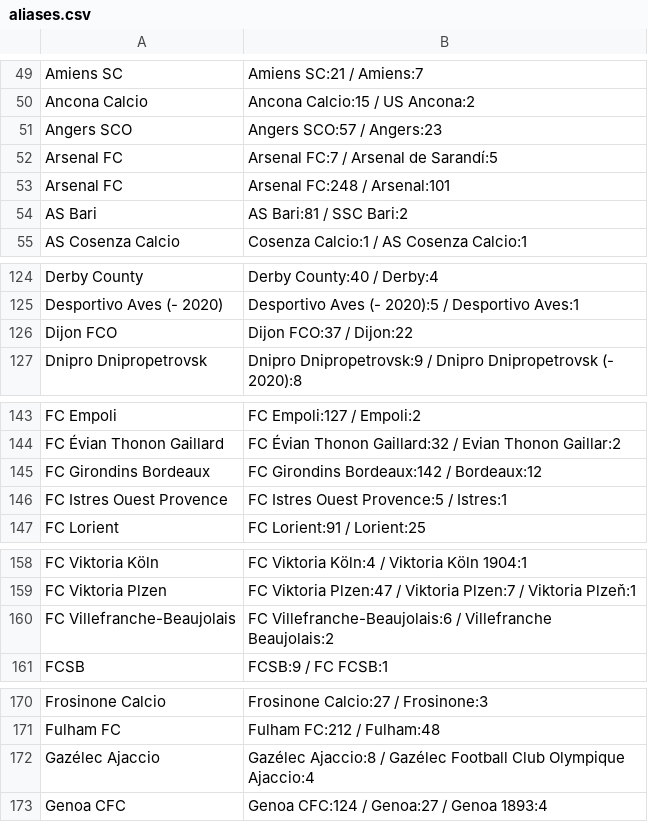
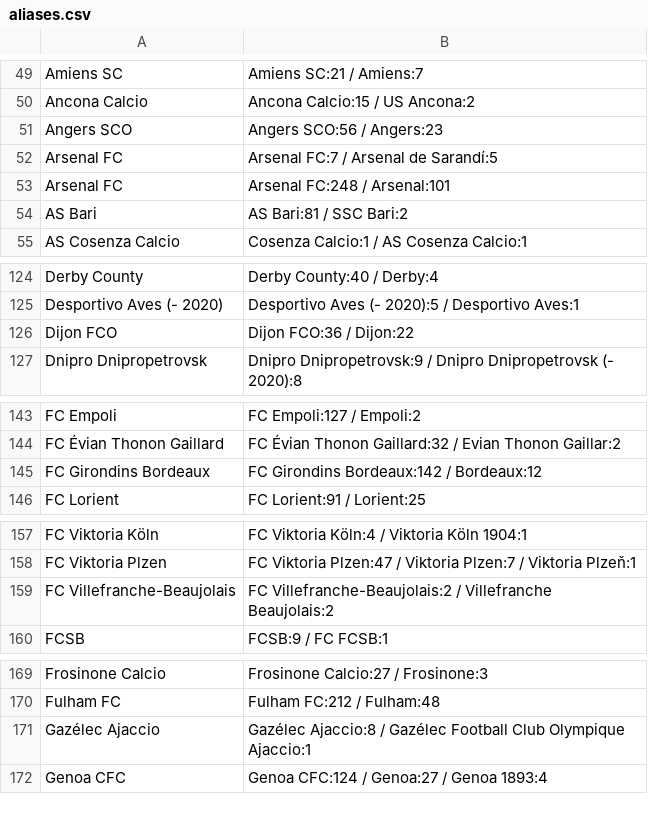
Before and after one commit to Juwon-Seo/soc, a CSV file: elo/aliases.csv, drawn as a sheet; only a part is shown, gaps mark what is left out; the diff covers the shown part only.

```diff
--- a/elo/aliases.csv
+++ b/elo/aliases.csv
@@ -50,3 +50,3 @@ Amiens SC,Amiens SC:21 / Amiens:7
 Ancona Calcio,Ancona Calcio:15 / US Ancona:2
-Angers SCO,Angers SCO:57 / Angers:23
+Angers SCO,Angers SCO:56 / Angers:23
 Arsenal FC,Arsenal FC:7 / Arsenal de Sarandí:5
@@ -125,3 +125,3 @@ Derby County,Derby County:40 / Derby:4
 Desportivo Aves (- 2020),Desportivo Aves (- 2020):5 / Desportivo Aves:1
-Dijon FCO,Dijon FCO:37 / Dijon:22
+Dijon FCO,Dijon FCO:36 / Dijon:22
 Dnipro Dnipropetrovsk,Dnipro Dnipropetrovsk:9 / Dnipro Dnipropetrovsk (- 2020):8
@@ -145,3 +145,2 @@ FC Évian Thonon Gaillard,FC Évian Thonon Gaillard:32 / Evian Thonon Gaillar:2
 FC Girondins Bordeaux,FC Girondins Bordeaux:142 / Bordeaux:12
-FC Istres Ouest Provence,FC Istres Ouest Provence:5 / Istres:1
 FC Lorient,FC Lorient:91 / Lorient:25
@@ -159,3 +158,3 @@ FC Viktoria Köln,FC Viktoria Köln:4 / Viktoria Köln 1904:1
 FC Viktoria Plzen,FC Viktoria Plzen:47 / Viktoria Plzen:7 / Viktoria Plzeň:1
-FC Villefranche-Beaujolais,FC Villefranche-Beaujolais:6 / Villefranche Beaujolais:2
+FC Villefranche-Beaujolais,FC Villefranche-Beaujolais:2 / Villefranche Beaujolais:2
 FCSB,FCSB:9 / FC FCSB:1
@@ -171,3 +170,3 @@ Frosinone Calcio,Frosinone Calcio:27 / Frosinone:3
 Fulham FC,Fulham FC:212 / Fulham:48
-Gazélec Ajaccio,Gazélec Ajaccio:8 / Gazélec Football Club Olympique Ajaccio:4
+Gazélec Ajaccio,Gazélec Ajaccio:8 / Gazélec Football Club Olympique Ajaccio:1
 Genoa CFC,Genoa CFC:124 / Genoa:27 / Genoa 1893:4
```
Also changed, not shown: 3 edited cells elsewhere in this file, 19 other files.
